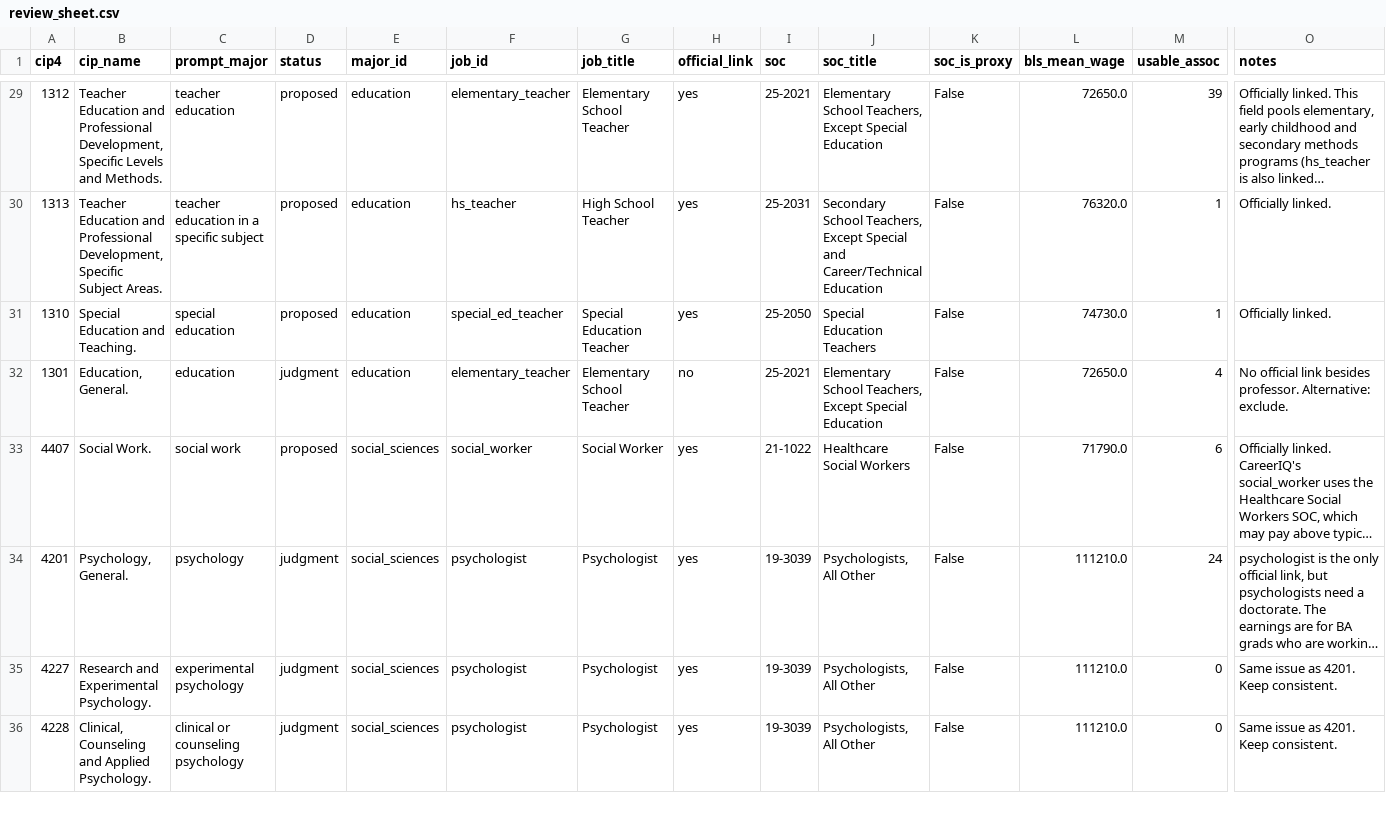
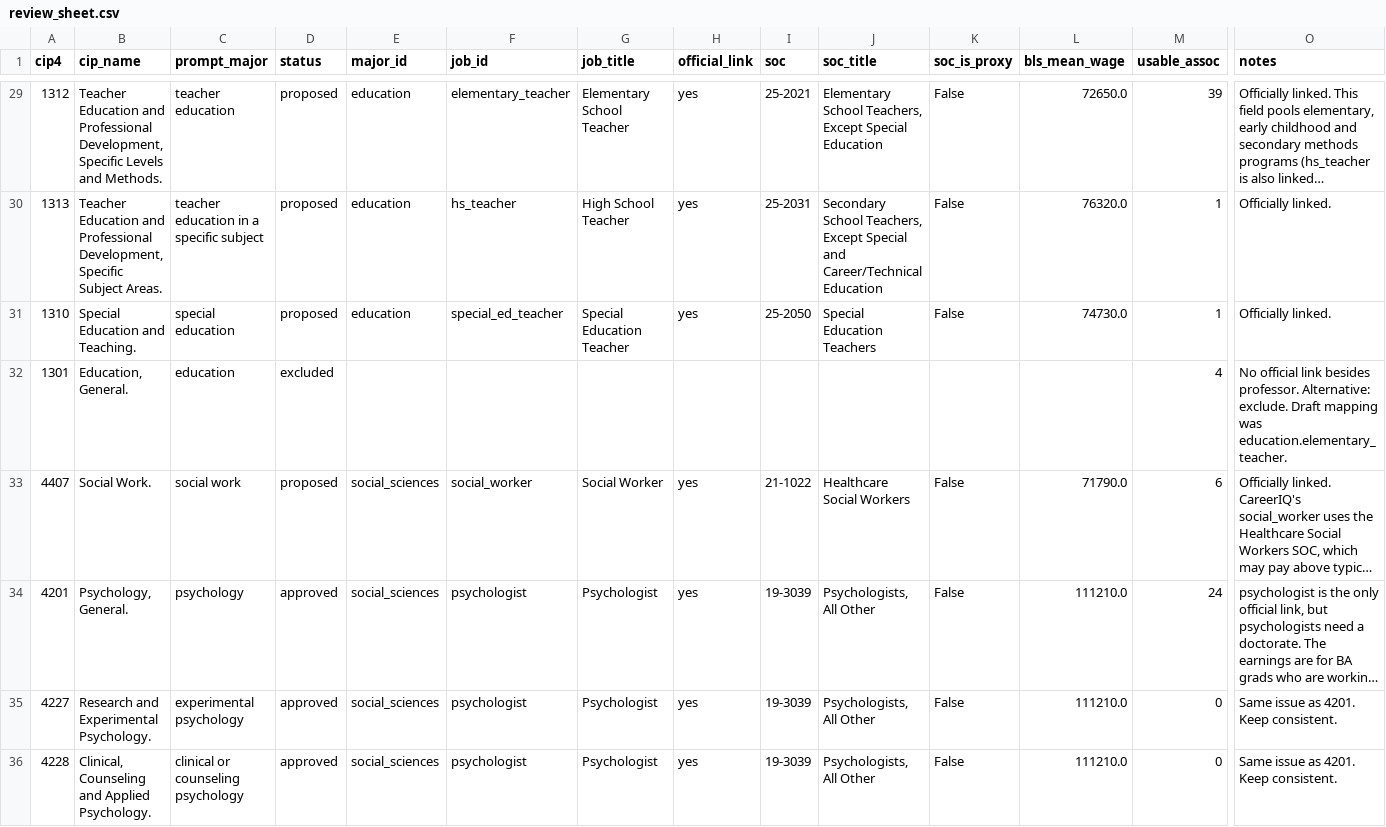
Before and after one commit to AdvaithRamanan11/careeriq-ai-audit, a CSV file: crosswalk/review_sheet.csv, drawn as a sheet; only a part is shown, gaps mark what is left out; long unchanged cells end in …; the diff covers the shown part only; the diff names each change by its address in the sheet, - before the commit and + after, or states it on an @@ line.

```diff
--- a/crosswalk/review_sheet.csv
+++ b/crosswalk/review_sheet.csv
-D32 (status): judgment
+D32 (status): excluded
-E32 (major_id): education
+E32 (major_id): (empty)
-F32 (job_id): elementary_teacher
+F32 (job_id): (empty)
-G32 (job_title): Elementary School Teacher
+G32 (job_title): (empty)
-H32 (official_link): no
+H32 (official_link): (empty)
-I32 (soc): 25-2021
+I32 (soc): (empty)
-J32 (soc_title): Elementary School Teachers, Except Special Education
+J32 (soc_title): (empty)
-K32 (soc_is_proxy): False
+K32 (soc_is_proxy): (empty)
-L32 (bls_mean_wage): 72650.0
+L32 (bls_mean_wage): (empty)
-O32 (notes): …Alternative: exclude.
+O32 (notes): …Alternative: exclude. Draft mapping was education.elementary_teacher.
-D34:D36 (status): judgment
+D34:D36 (status): approved
```
Also changed, not shown: 35 edited cells elsewhere in this file, crosswalk/cip_to_job.csv, 4 other files.
